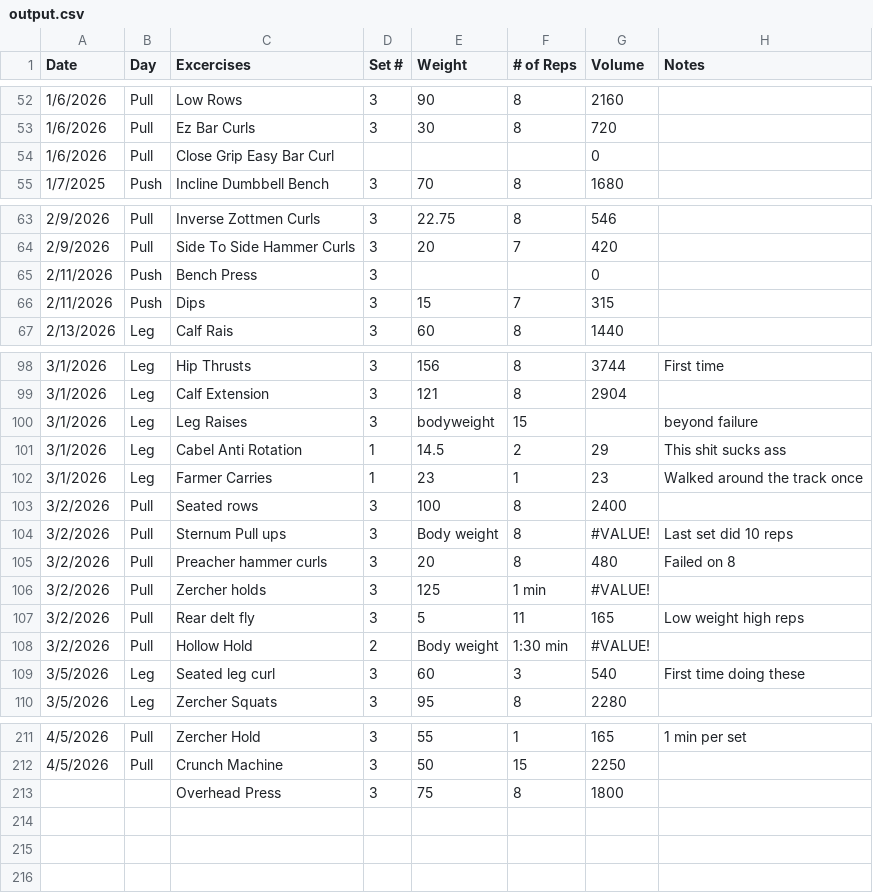
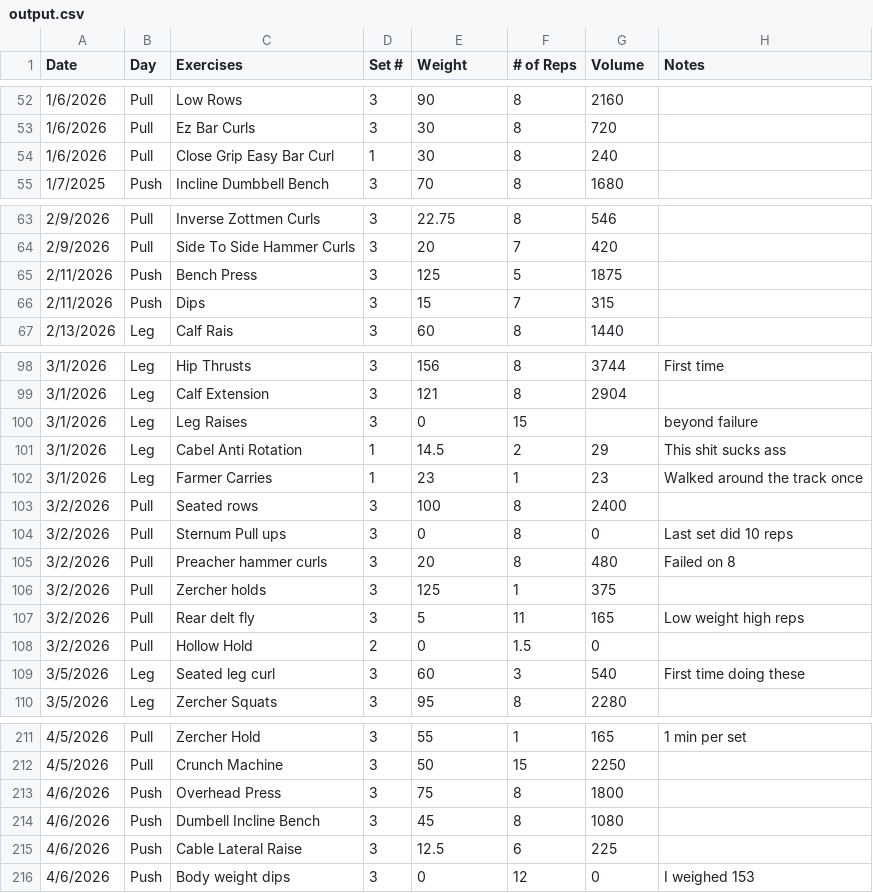
Before and after one commit to Streetlight321/pull_gym_data, a CSV file: output.csv, drawn as a sheet; only a part is shown, gaps mark what is left out; the diff covers the shown part only.

```diff
--- a/output.csv
+++ b/output.csv
@@ -1 +1 @@
-Date,Day,Excercises,Set #,Weight,# of Reps,Volume,Notes
+Date,Day,Exercises,Set #,Weight,# of Reps,Volume,Notes
@@ -53,3 +53,3 @@ Date,Day,Excercises,Set #,Weight,# of Reps,Volume,Notes
 1/6/2026,Pull,Ez Bar Curls,3,30,8,720,
-1/6/2026,Pull,Close Grip Easy Bar Curl,,,,0,
+1/6/2026,Pull,Close Grip Easy Bar Curl,1,30,8,240,
 1/7/2025,Push,Incline Dumbbell Bench,3,70,8,1680,
@@ -64,3 +64,3 @@ Date,Day,Excercises,Set #,Weight,# of Reps,Volume,Notes
 2/9/2026,Pull,Side To Side Hammer Curls,3,20,7,420,
-2/11/2026,Push,Bench Press,3,,,0,
+2/11/2026,Push,Bench Press,3,125,5,1875,
 2/11/2026,Push,Dips,3,15,7,315,
@@ -99,3 +99,3 @@ Date,Day,Excercises,Set #,Weight,# of Reps,Volume,Notes
 3/1/2026,Leg,Calf Extension,3,121,8,2904,
-3/1/2026,Leg,Leg Raises,3,bodyweight,15,,beyond failure
+3/1/2026,Leg,Leg Raises,3,0,15,,beyond failure
 3/1/2026,Leg,Cabel Anti Rotation,1,14.5,2,29,This shit sucks ass
@@ -103,7 +103,7 @@ Date,Day,Excercises,Set #,Weight,# of Reps,Volume,Notes
 3/2/2026,Pull,Seated rows,3,100,8,2400,
-3/2/2026,Pull,Sternum Pull ups,3,Body weight ,8,#VALUE!,Last set did 10 reps
+3/2/2026,Pull,Sternum Pull ups,3,0,8,0,Last set did 10 reps
 3/2/2026,Pull,Preacher hammer curls,3,20,8,480,Failed on 8
-3/2/2026,Pull,Zercher holds,3,125,1 min,#VALUE!,
+3/2/2026,Pull,Zercher holds,3,125,1,375,
 3/2/2026,Pull,Rear delt fly,3,5,11,165,Low weight high reps
-3/2/2026,Pull,Hollow Hold,2,Body weight,1:30 min,#VALUE!,
+3/2/2026,Pull,Hollow Hold,2,0,1.5,0,
 3/5/2026,Leg,Seated leg curl,3,60,3,540,First time doing these
@@ -212,2 +212,5 @@ Date,Day,Excercises,Set #,Weight,# of Reps,Volume,Notes
 4/5/2026,Pull,Crunch Machine,3,50,15,2250,
-,,Overhead Press,3,75,8,1800,
+4/6/2026,Push,Overhead Press,3,75,8,1800,
+4/6/2026,Push,Dumbell Incline Bench,3,45,8,1080,
+4/6/2026,Push,Cable Lateral Raise,3,12.5,6,225,
+4/6/2026,Push,Body weight dips,3,0,12,0,I weighed 153
```
Also changed, not shown: 5 edited cells elsewhere in this file.
